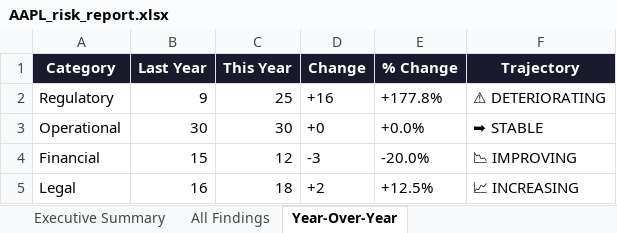
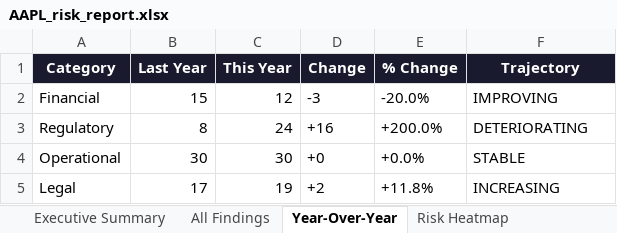
Before and after one commit to zshqv/RedFlag, an Excel workbook: output/AAPL_risk_report.xlsx, sheet Year-Over-Year, drawn as a sheet; values as stored, in another font and other column widths than the file's, no borders; removed rows and columns are numbered as before the commit, all else as after; the diff names each change by its address in the sheet, - before the commit and + after, or states it on an @@ line.

```diff
--- a/output/AAPL_risk_report.xlsx (sheet Year-Over-Year)
+++ b/output/AAPL_risk_report.xlsx (sheet Year-Over-Year)
+sheet tab: Risk Heatmap
+row 2: Financial | 15 | 12 | -3 | -20.0% | IMPROVING
-B3 (Last Year): 9
+B3 (Last Year): 8
-C3 (This Year): 25
+C3 (This Year): 24
-E3 (% Change): +177.8%
+E3 (% Change): +200.0%
-F3 (Trajectory): ⚠ DETERIORATING
+F3 (Trajectory): DETERIORATING
-F4 (Trajectory): ➡ STABLE
+F4 (Trajectory): STABLE
-row 4: Financial | 15 | 12 | -3 | -20.0% | 📉 IMPROVING
-B5 (Last Year): 16
+B5 (Last Year): 17
-C5 (This Year): 18
+C5 (This Year): 19
-E5 (% Change): +12.5%
+E5 (% Change): +11.8%
-F5 (Trajectory): 📈 INCREASING
+F5 (Trajectory): INCREASING
```
Also changed, not shown: sheet All Findings, sheet Executive Summary, 9 other files.
